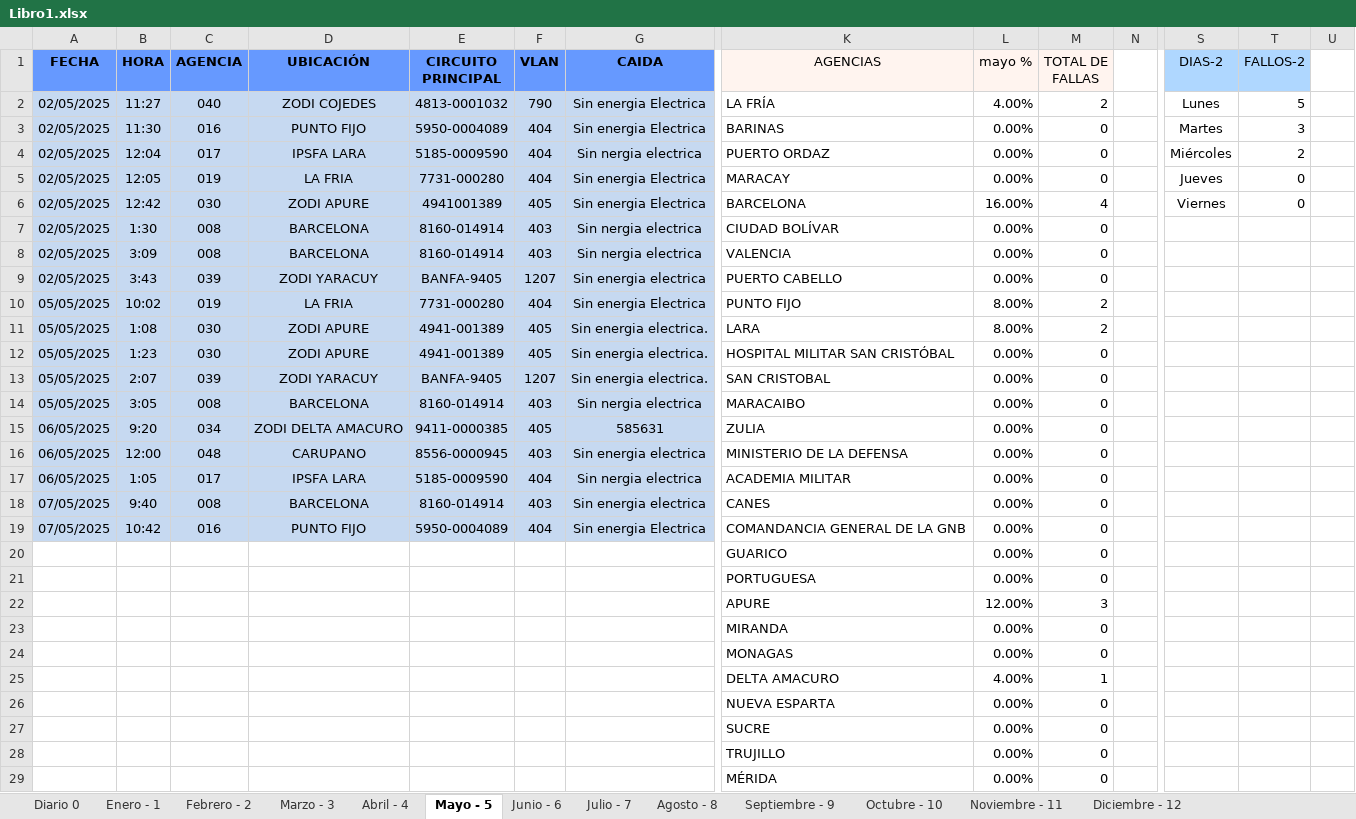
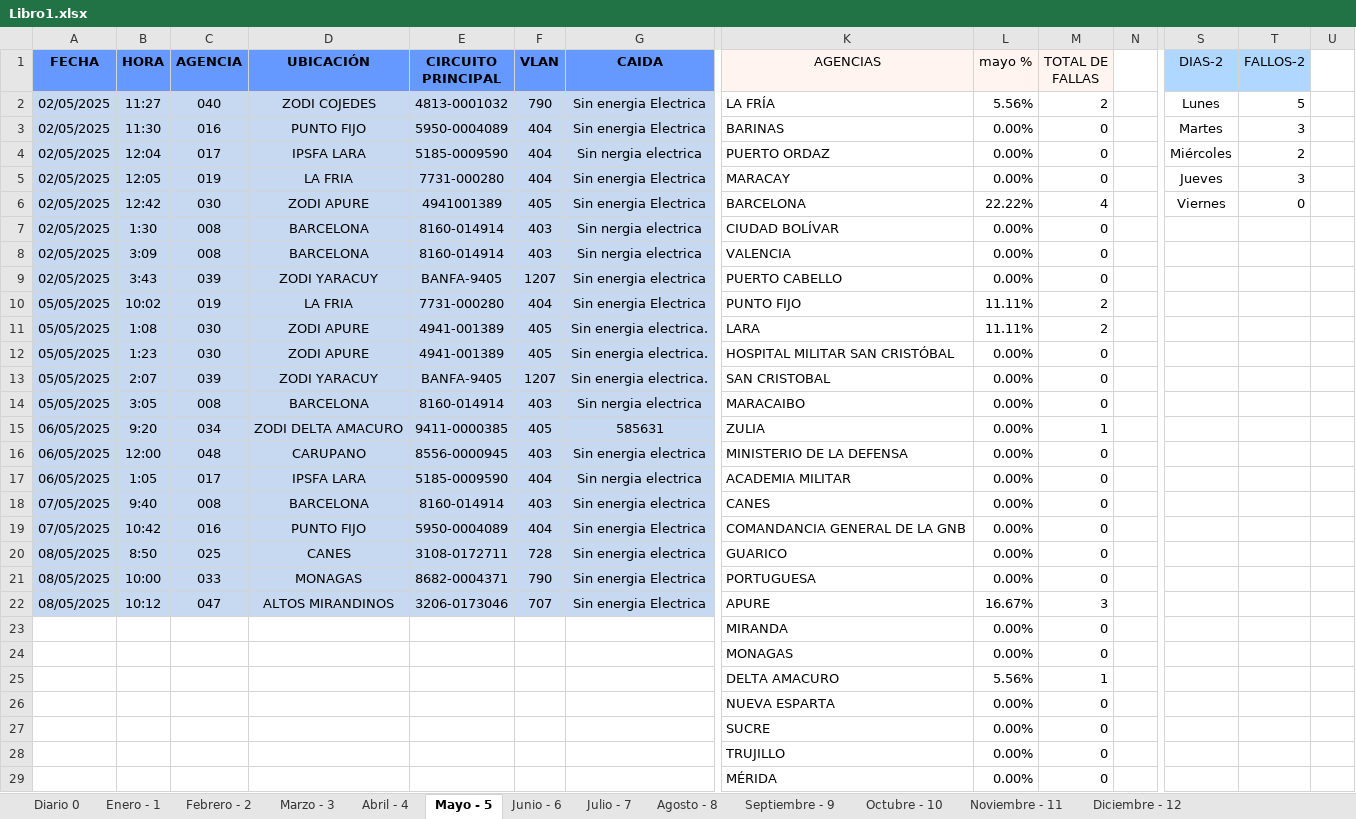
Before and after one commit to zairelyshdz/caidas_agencias_banfanb, an Excel workbook: Libro1.xlsx, sheet Mayo - 5, drawn as a sheet; only a part is shown, gaps mark what is left out; values as stored, in another font and other column widths than the file's, no borders; removed rows and columns are numbered as before the commit, all else as after; rows hold the shown columns only; the diff covers the shown part only; the diff names each change by its address in the sheet, - before the commit and + after, or states it on an @@ line.

Commit message:
Changes to be committed: 	modified:   Libro1.xlsx 	new file:   ~$Libro1.xlsx

```diff
--- a/Libro1.xlsx (sheet Mayo - 5)
+++ b/Libro1.xlsx (sheet Mayo - 5)
-L2 (mayo %): 4.00%
+L2 (mayo %): 5.56%
-T5 (FALLOS-2): 0
+T5 (FALLOS-2): 3
-L6 (mayo %): 16.00%
+L6 (mayo %): 22.22%
-L10:L11 (mayo %): 8.00%
+L10:L11 (mayo %): 11.11%
-M15 (TOTAL DE FALLAS): 0
+M15 (TOTAL DE FALLAS): 1
-row 20:  |  |  |  |  |  |  | GUARICO | 0.00% | 0
-row 21:  |  |  |  |  |  |  | PORTUGUESA | 0.00% | 0
-row 22:  |  |  |  |  |  |  | APURE | 12.00% | 3
+row 20: 08/05/2025 | 8:50 | 025 | CANES | 3108-0172711 | 728 | Sin energia electrica | GUARICO | 0.00% | 0
+row 21: 08/05/2025 | 10:00 | 033 | MONAGAS | 8682-0004371 | 790 | Sin energia Electrica | PORTUGUESA | 0.00% | 0
+row 22: 08/05/2025 | 10:12 | 047 | ALTOS MIRANDINOS | 3206-0173046 | 707 | Sin energia Electrica | APURE | 16.67% | 3
-L25 (mayo %): 4.00%
+L25 (mayo %): 5.56%
```
Also changed, not shown: 4 edited cells elsewhere in this sheet, sheet Diario 0, formulas that keep their value, 1 other file.
